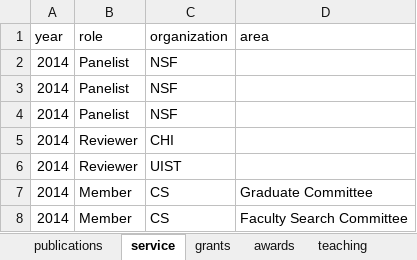
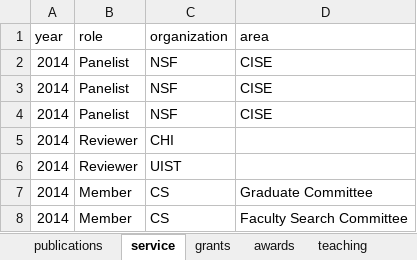
Before and after one commit to doubleshow/homepage, an Excel workbook: wintersmith/data/cv.xlsx, sheet service, drawn as a sheet; values as stored, in another font and other column widths than the file's, no borders; the diff names each change by its address in the sheet, - before the commit and + after, or states it on an @@ line.

```diff
--- a/wintersmith/data/cv.xlsx (sheet service)
+++ b/wintersmith/data/cv.xlsx (sheet service)
-D2:D4 (area): (empty)
+D2:D4 (area): CISE
```
Also changed, not shown: sheet publications, sheet teaching, other sheet tabs, 10 other files.
